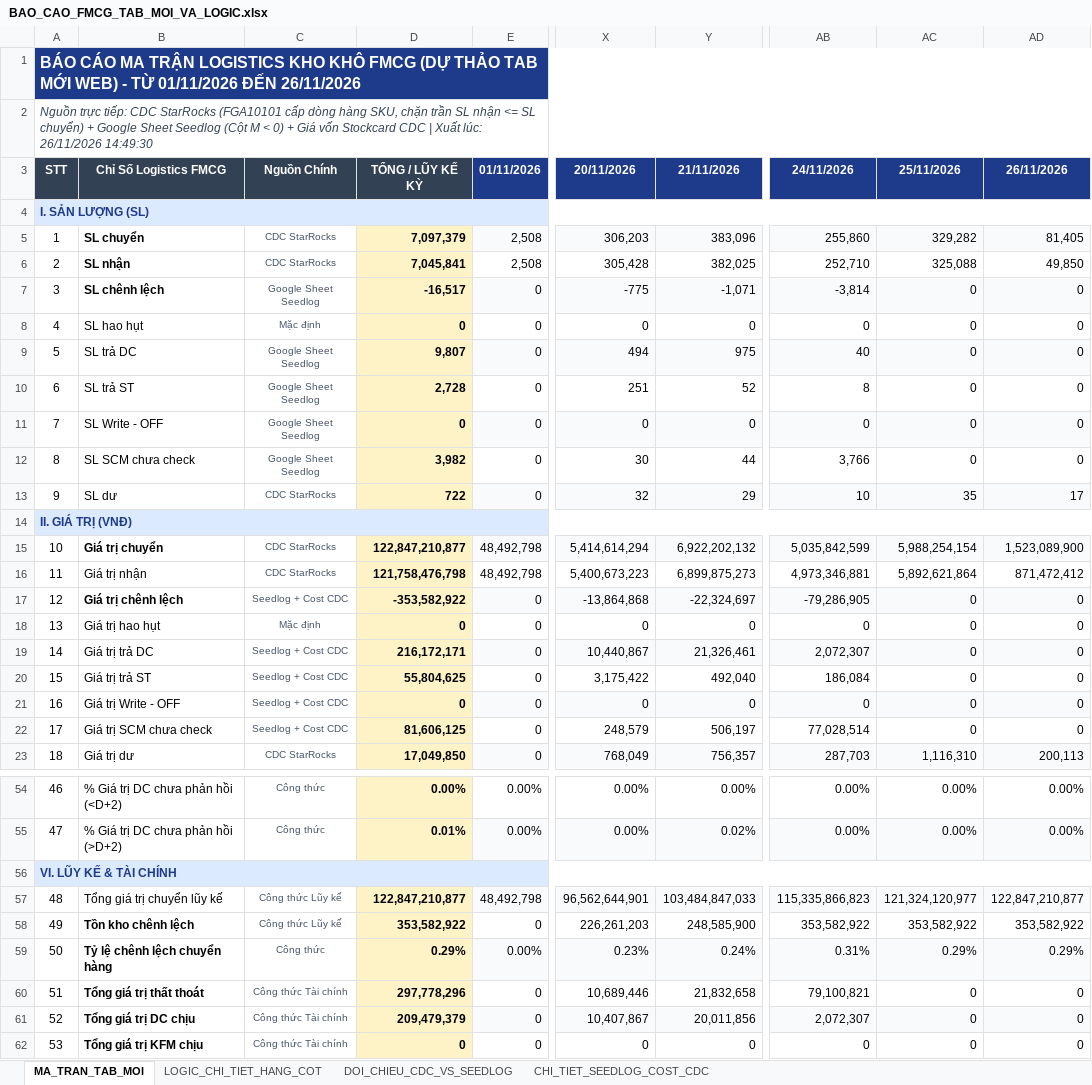
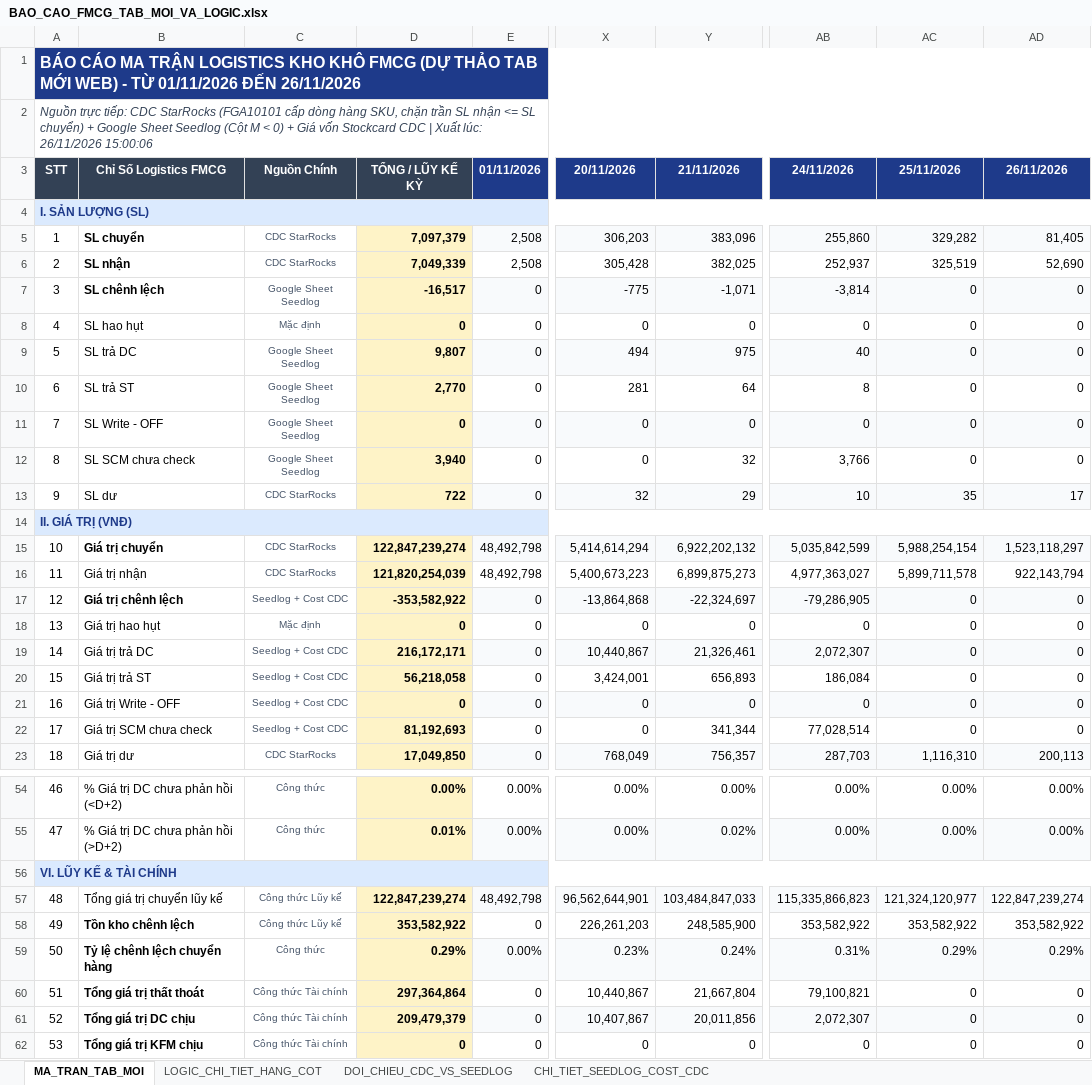
Before and after one commit to aresphamha/Doi_Soat_Dong_Mat, an Excel workbook: BAO_CAO_FMCG_TAB_MOI_VA_LOGIC.xlsx, sheet MA_TRAN_TAB_MOI, drawn as a sheet; only a part is shown, gaps mark what is left out; values as stored, in another font and other column widths than the file's, no borders; the diff covers the shown part only; the diff names each change by its address in the sheet, - before the commit and + after, or states it on an @@ line.

```diff
--- a/BAO_CAO_FMCG_TAB_MOI_VA_LOGIC.xlsx (sheet MA_TRAN_TAB_MOI)
+++ b/BAO_CAO_FMCG_TAB_MOI_VA_LOGIC.xlsx (sheet MA_TRAN_TAB_MOI)
-A2: …lúc: 26/11/2026 14:49:30
+A2: …lúc: 26/11/2026 15:00:06
-D6: 7,045,841
+D6: 7,049,339
-AB6: 252,710
+AB6: 252,937
-AC6: 325,088
+AC6: 325,519
-AD6: 49,850
+AD6: 52,690
-D10: 2,728
+D10: 2,770
-X10: 251
+X10: 281
-Y10: 52
+Y10: 64
-D12: 3,982
+D12: 3,940
-X12: 30
+X12: 0
-Y12: 44
+Y12: 32
-D15: 122,847,210,877
+D15: 122,847,239,274
-AD15: 1,523,089,900
+AD15: 1,523,118,297
-D16: 121,758,476,798
+D16: 121,820,254,039
-AB16: 4,973,346,881
+AB16: 4,977,363,027
-AC16: 5,892,621,864
+AC16: 5,899,711,578
-AD16: 871,472,412
+AD16: 922,143,794
-D20: 55,804,625
+D20: 56,218,058
-X20: 3,175,422
+X20: 3,424,001
-Y20: 492,040
+Y20: 656,893
-D22: 81,606,125
+D22: 81,192,693
-X22: 248,579
+X22: 0
-Y22: 506,197
+Y22: 341,344
-D57: 122,847,210,877
+D57: 122,847,239,274
-AD57: 122,847,210,877
+AD57: 122,847,239,274
-D60: 297,778,296
+D60: 297,364,864
-X60: 10,689,446
+X60: 10,440,867
-Y60: 21,832,658
+Y60: 21,667,804
```
Also changed, not shown: 4 edited cells elsewhere in this sheet, sheet DOI_CHIEU_CDC_VS_SEEDLOG, sheet CHI_TIET_SEEDLOG_COST_CDC, 4 other files.
